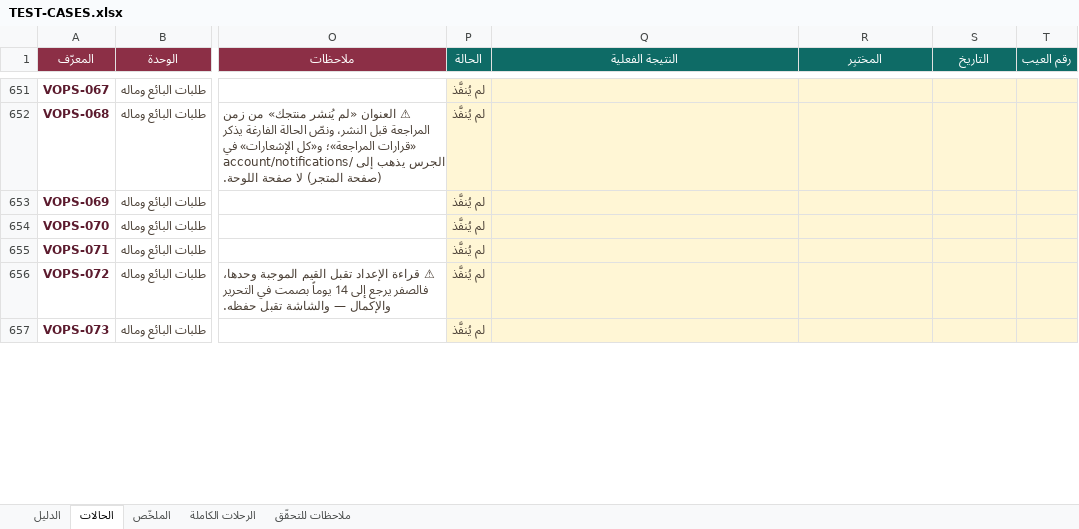
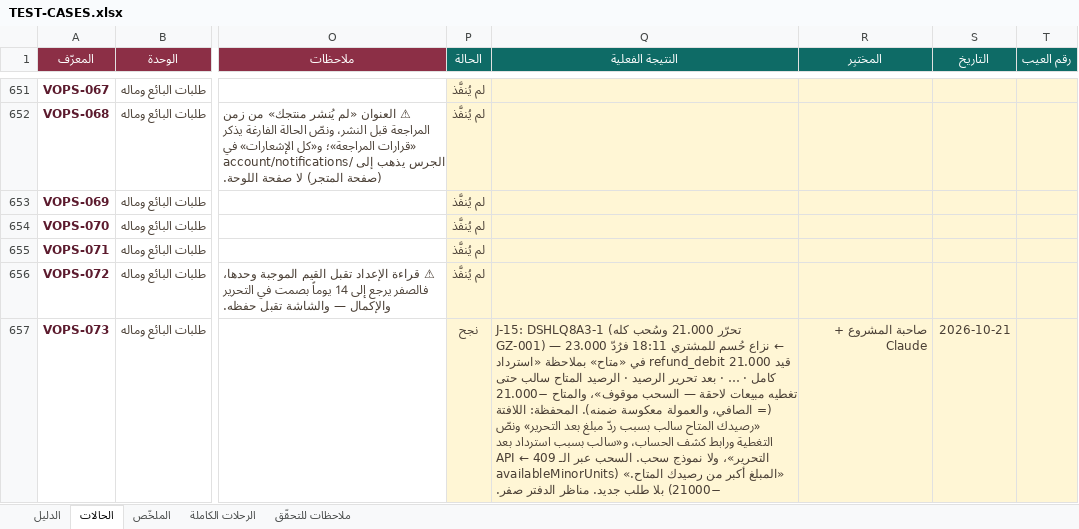
Before and after one commit to Marwa-Samsom/basta, an Excel workbook: docs/06-qa/TEST-CASES.xlsx, sheet الحالات, drawn as a sheet; only a part is shown, gaps mark what is left out; values as stored, in another font and other column widths than the file's, no borders; conditional formats not drawn; the diff covers the shown part only; the diff names each change by its address in the sheet, - before the commit and + after, or states it on an @@ line.

```diff
--- a/docs/06-qa/TEST-CASES.xlsx (sheet الحالات)
+++ b/docs/06-qa/TEST-CASES.xlsx (sheet الحالات)
-P657 (الحالة): لم يُنفَّذ
+P657 (الحالة): نجح
-Q657 (النتيجة الفعلية): (empty)
+Q657 (النتيجة الفعلية): J-15: DSHLQ8A3-1 (تحرّر 21.000 وسُحب كله GZ-001) — نزاع حُسم للمشتري 18:11 فرُدّ 23.000 ← قيد refund_debit 21.000 في «متاح» بملاحظة «استرداد كامل · … · بعد تحرير الرصيد · الرصيد المتاح سالب حتى تغطيه مبيعات لاحقة — السحب موقوف»، والمتاح −21.000 (= الصافي، والعمولة معكوسة ضمنه). المحفظة: اللافتة «رصيدك المتاح سالب بسبب ردّ مبلغ بعد التحرير» ونصّ التغطية ورابط كشف الحساب، و«سالب بسبب استرداد بعد التحرير»، ولا نموذج سحب. السحب عبر الـ API ← 409 «المبلغ أكبر من رصيدك المتاح.» (availableMinorUnits −21000) بلا طلب جديد. مناظر الدفتر صفر.
-R657 (المختبِر): (empty)
+R657 (المختبِر): صاحبة المشروع + Claude
-S657 (التاريخ): (empty)
+S657 (التاريخ): 2026-10-21
```
Also changed, not shown: 17 edited cells elsewhere in this sheet, sheet الرحلات الكاملة, sheet ملاحظات للتحقّق.
